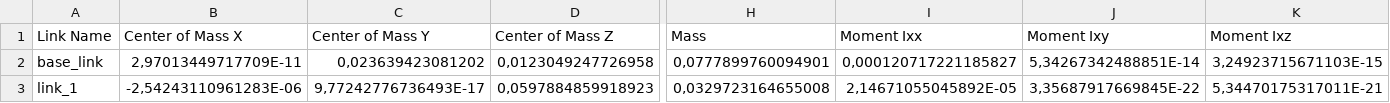
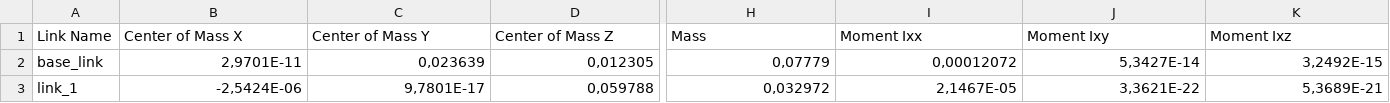
Before and after one commit to DanielCaicedo97/armRobotRos, a CSV file: CAD_3D/EXPORT/little_robot_2023/urdf/little_robot_2023.csv, drawn as a sheet; only a part is shown, gaps mark what is left out; the diff covers the shown part only; the diff names each change by its address in the sheet, - before the commit and + after, or states it on an @@ line.

Commit message:
fix(CAD): Se ajusta los parametros de exportacion del modelo CAD a URDF

```diff
--- a/CAD_3D/EXPORT/little_robot_2023/urdf/little_robot_2023.csv
+++ b/CAD_3D/EXPORT/little_robot_2023/urdf/little_robot_2023.csv
-B2 (Center of Mass X): 2,97013449717709E-11
+B2 (Center of Mass X): 2,9701E-11
-C2 (Center of Mass Y): 0,023639423081202
+C2 (Center of Mass Y): 0,023639
-D2 (Center of Mass Z): 0,0123049247726958
+D2 (Center of Mass Z): 0,012305
-H2 (Mass): 0,0777899760094901
+H2 (Mass): 0,07779
-I2 (Moment Ixx): 0,000120717221185827
+I2 (Moment Ixx): 0,00012072
-J2 (Moment Ixy): 5,34267342488851E-14
+J2 (Moment Ixy): 5,3427E-14
-K2 (Moment Ixz): 3,24923715671103E-15
+K2 (Moment Ixz): 3,2492E-15
-B3 (Center of Mass X): -2,54243110961283E-06
+B3 (Center of Mass X): -2,5424E-06
-C3 (Center of Mass Y): 9,77242776736493E-17
+C3 (Center of Mass Y): 9,7801E-17
-D3 (Center of Mass Z): 0,0597884859918923
+D3 (Center of Mass Z): 0,059788
-H3 (Mass): 0,0329723164655008
+H3 (Mass): 0,032972
-I3 (Moment Ixx): 2,14671055045892E-05
+I3 (Moment Ixx): 2,1467E-05
-J3 (Moment Ixy): 3,35687917669845E-22
+J3 (Moment Ixy): 3,3621E-22
-K3 (Moment Ixz): 5,34470175317011E-21
+K3 (Moment Ixz): 5,3689E-21
```
Also changed, not shown: 41 edited cells elsewhere in this file, 7 other files.
